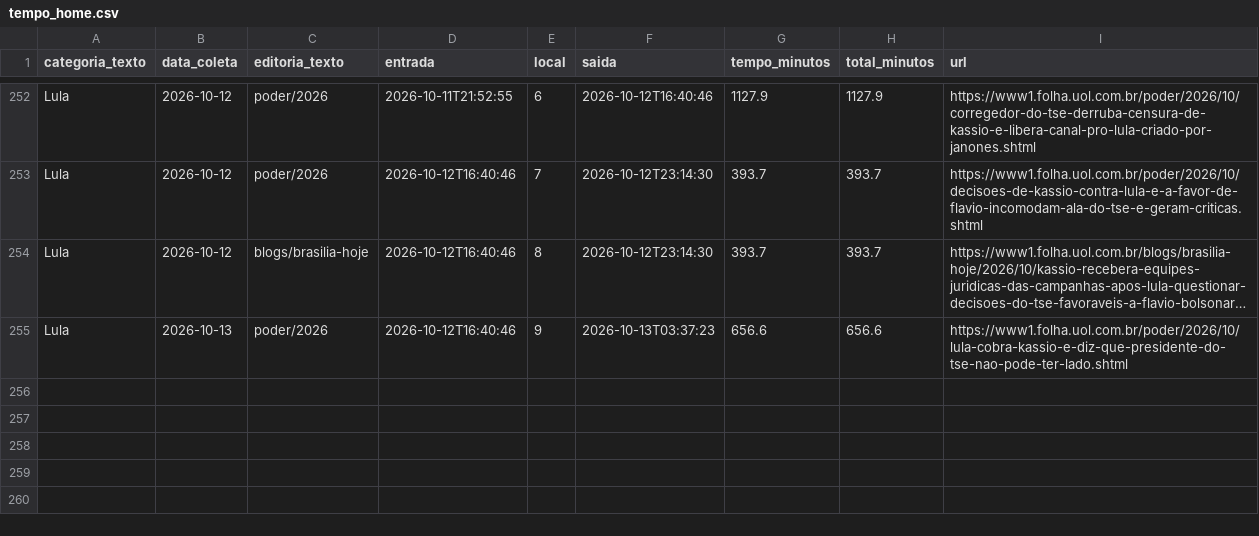
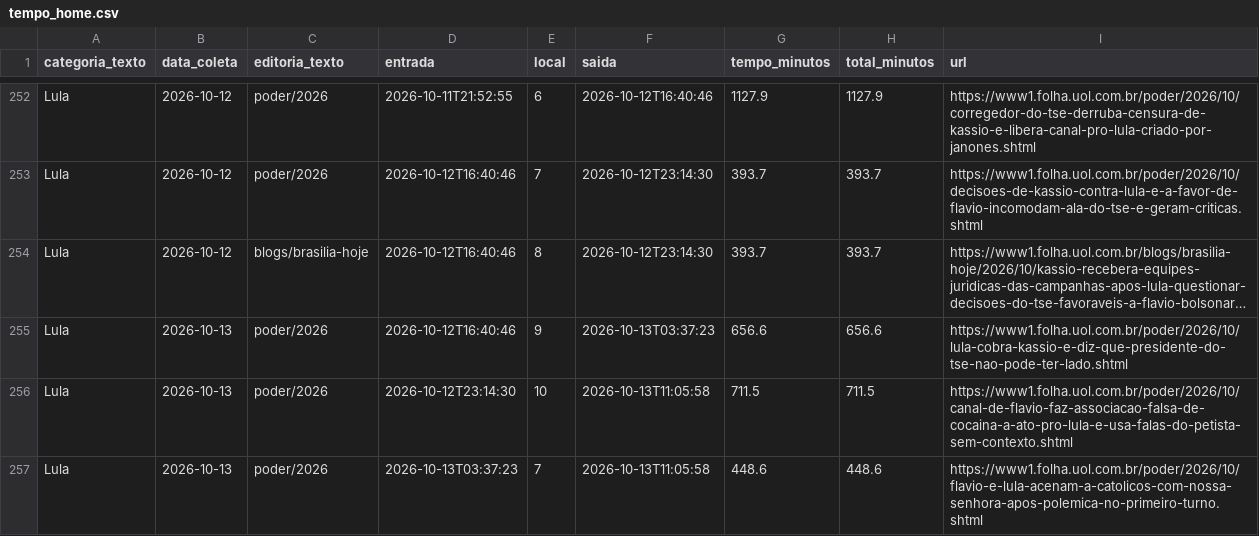
Before and after one commit to saratrindade-droid/equilibrio-eleitoral-2, a CSV file: tempo_home.csv, drawn as a sheet; only a part is shown, gaps mark what is left out; long unchanged cells end in …; the diff names each change by its address in the sheet, - before the commit and + after, or states it on an @@ line.

Commit message:
Atualiza coleta tempo-na-home

```diff
--- a/tempo_home.csv
+++ b/tempo_home.csv
+row 256: Lula | 2026-10-13 | poder/2026 | 2026-10-12T23:14:30 | 10 | 2026-10-13T11:05:58 | 711.5 | 711.5 | https://www1.folha.uol.com.br/poder/2026/10/canal-de-flavio-faz-associacao-falsa-de-cocaina-a-ato-pro-lula-e-usa-falas-do-petista-sem-contexto.shtml
+row 257: Lula | 2026-10-13 | poder/2026 | 2026-10-13T03:37:23 | 7 | 2026-10-13T11:05:58 | 448.6 | 448.6 | https://www1.folha.uol.com.br/poder/2026/10/flavio-e-lula-acenam-a-catolicos-com-nossa-senhora-apos-polemica-no-primeiro-turno.shtml
```
Also changed, not shown: 1 other file.
